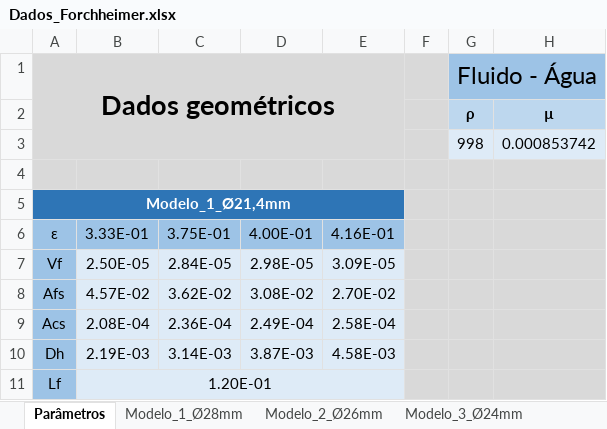
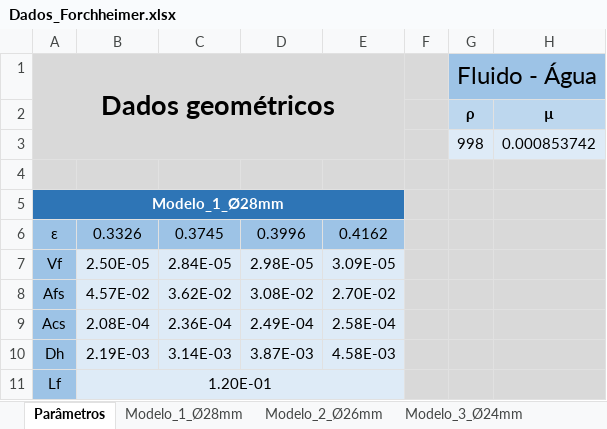
Before and after one commit to BibowC/Artificial-Neural-Network, an Excel workbook: Dados_Forchheimer.xlsx, sheet Parâmetros, drawn as a sheet; only a part is shown; values as stored, in another font and other column widths than the file's, no borders; charts and pictures not drawn; removed rows and columns are numbered as before the commit, all else as after; the diff covers the shown part only; the diff names each change by its address in the sheet, - before the commit and + after, or states it on an @@ line.

```diff
--- a/Dados_Forchheimer.xlsx (sheet Parâmetros)
+++ b/Dados_Forchheimer.xlsx (sheet Parâmetros)
-A5: Modelo_1_Ø21,4mm
+A5: Modelo_1_Ø28mm
-row 6: ε | 3.33E-01 | 3.75E-01 | 4.00E-01 | 4.16E-01
+row 6: ε | 0.3326 | 0.3745 | 0.3996 | 0.4162
```
Also changed, not shown: 21 added rows, 1 removed row and 2 edited cells elsewhere in this sheet, sheet Modelo_4_Ø20mm, sheet Modelo_1_Ø28mm, sheet Modelo_3_Ø24mm, formulas that keep their value, charts or pictures.
